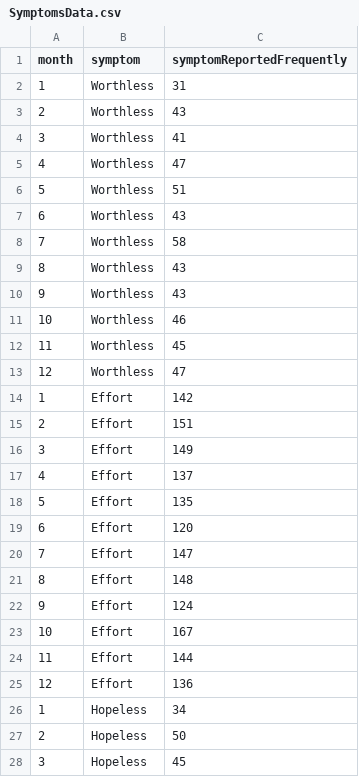
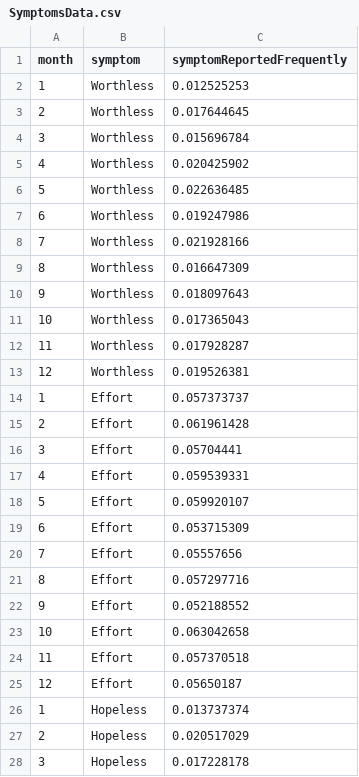
Before and after one commit to nicholesickel/data.symptoms, a CSV file: SymptomsData.csv, drawn as a sheet; only a part is shown; the diff covers the shown part only.

Commit message:
Update SymptomsData.csv

```diff
--- a/SymptomsData.csv
+++ b/SymptomsData.csv
@@ -1,28 +1,28 @@
 month,symptom,symptomReportedFrequently
-1,Worthless,31
-2,Worthless,43
-3,Worthless,41
-4,Worthless,47
-5,Worthless,51
-6,Worthless,43
-7,Worthless,58
-8,Worthless,43
-9,Worthless,43
-10,Worthless,46
-11,Worthless,45
-12,Worthless,47
-1,Effort,142
-2,Effort,151
-3,Effort,149
-4,Effort,137
-5,Effort,135
-6,Effort,120
-7,Effort,147
-8,Effort,148
-9,Effort,124
-10,Effort,167
-11,Effort,144
-12,Effort,136
-1,Hopeless,34
-2,Hopeless,50
-3,Hopeless,45
+1,Worthless,0.012525253
+2,Worthless,0.017644645
+3,Worthless,0.015696784
+4,Worthless,0.020425902
+5,Worthless,0.022636485
+6,Worthless,0.019247986
+7,Worthless,0.021928166
+8,Worthless,0.016647309
+9,Worthless,0.018097643
+10,Worthless,0.017365043
+11,Worthless,0.017928287
+12,Worthless,0.019526381
+1,Effort,0.057373737
+2,Effort,0.061961428
+3,Effort,0.05704441
+4,Effort,0.059539331
+5,Effort,0.059920107
+6,Effort,0.053715309
+7,Effort,0.05557656
+8,Effort,0.057297716
+9,Effort,0.052188552
+10,Effort,0.063042658
+11,Effort,0.057370518
+12,Effort,0.05650187
+1,Hopeless,0.013737374
+2,Hopeless,0.020517029
+3,Hopeless,0.017228178
```
Also changed, not shown: 45 edited cells elsewhere in this file.
